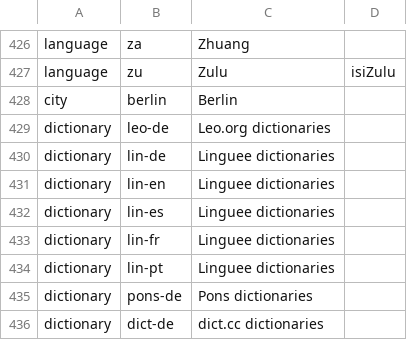
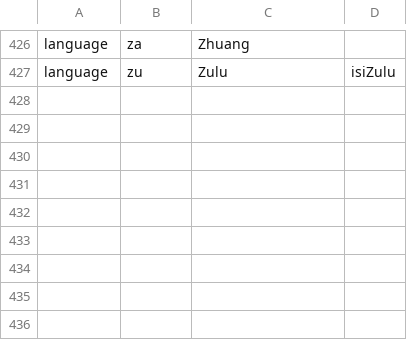
Before and after one commit to georgjaehnig/serchilo-drupal, a TSV file: modules/serchilo/tsv/namespaces.tsv, drawn as a sheet; only a part is shown, gaps mark what is left out.

Commit message:
remove unneeded namespaces

```diff
--- a/modules/serchilo/tsv/namespaces.tsv
+++ b/modules/serchilo/tsv/namespaces.tsv
@@ -427,10 +427 @@ language	za	Zhuang
 language	zu	Zulu	isiZulu
-city	berlin	Berlin
-dictionary	leo-de	Leo.org dictionaries
-dictionary	lin-de	Linguee dictionaries
-dictionary	lin-en	Linguee dictionaries
-dictionary	lin-es	Linguee dictionaries
-dictionary	lin-fr	Linguee dictionaries
-dictionary	lin-pt	Linguee dictionaries
-dictionary	pons-de	Pons dictionaries
-dictionary	dict-de	dict.cc dictionaries
```
